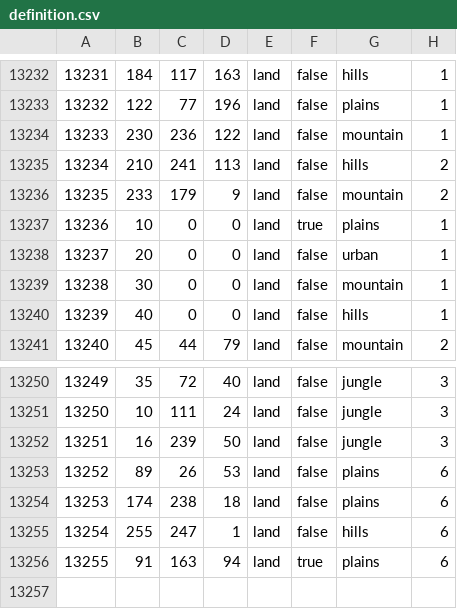
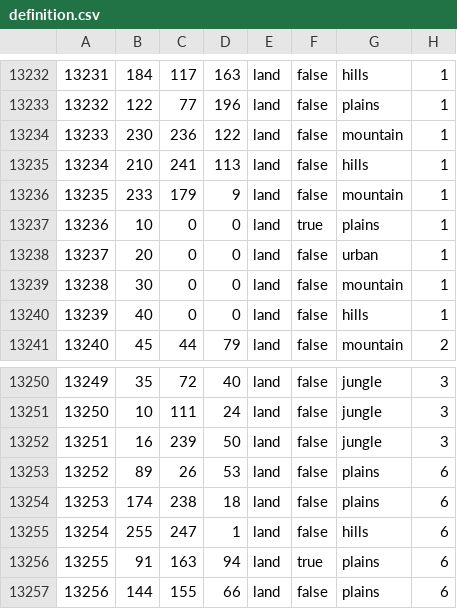
Before and after one commit to kasanakisara/AOR_beta, a CSV file: map/definition.csv, drawn as a sheet; only a part is shown, gaps mark what is left out.

```diff
--- a/map/definition.csv
+++ b/map/definition.csv
@@ -13234,4 +13234,4 @@
 13233;230;236;122;land;false;mountain;1
-13234;210;241;113;land;false;hills;2
-13235;233;179;9;land;false;mountain;2
+13234;210;241;113;land;false;hills;1
+13235;233;179;9;land;false;mountain;1
 13236;10;0;0;land;true;plains;1
@@ -13256 +13256,2 @@
 13255;91;163;94;land;true;plains;6
+13256;144;155;66;land;false;plains;6
```
Also changed, not shown: 11 other files.
